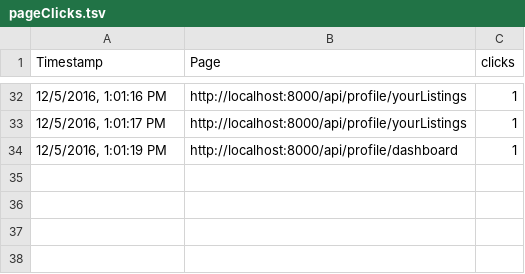
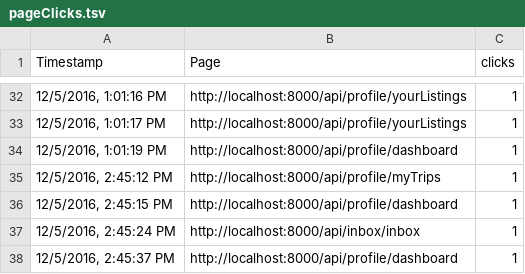
Before and after one commit to rentala/CMPE273AirbnbProj, a TSV file: code/AirbnbClient/logs/pageClicks.tsv, drawn as a sheet; only a part is shown, gaps mark what is left out; the diff names each change by its address in the sheet, - before the commit and + after, or states it on an @@ line.

```diff
--- a/code/AirbnbClient/logs/pageClicks.tsv
+++ b/code/AirbnbClient/logs/pageClicks.tsv
+row 35: 12/5/2016, 2:45:12 PM | http://localhost:8000/api/profile/myTrips | 1
+row 36: 12/5/2016, 2:45:15 PM | http://localhost:8000/api/profile/dashboard | 1
+row 37: 12/5/2016, 2:45:24 PM | http://localhost:8000/api/inbox/inbox | 1
+row 38: 12/5/2016, 2:45:37 PM | http://localhost:8000/api/profile/dashboard | 1
```
Also changed, not shown: 4 other files.
